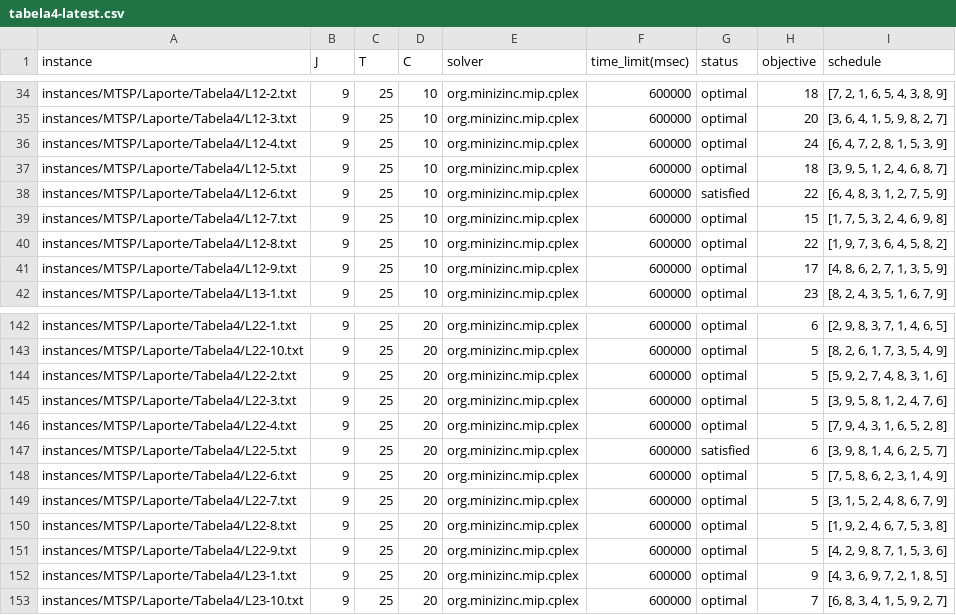
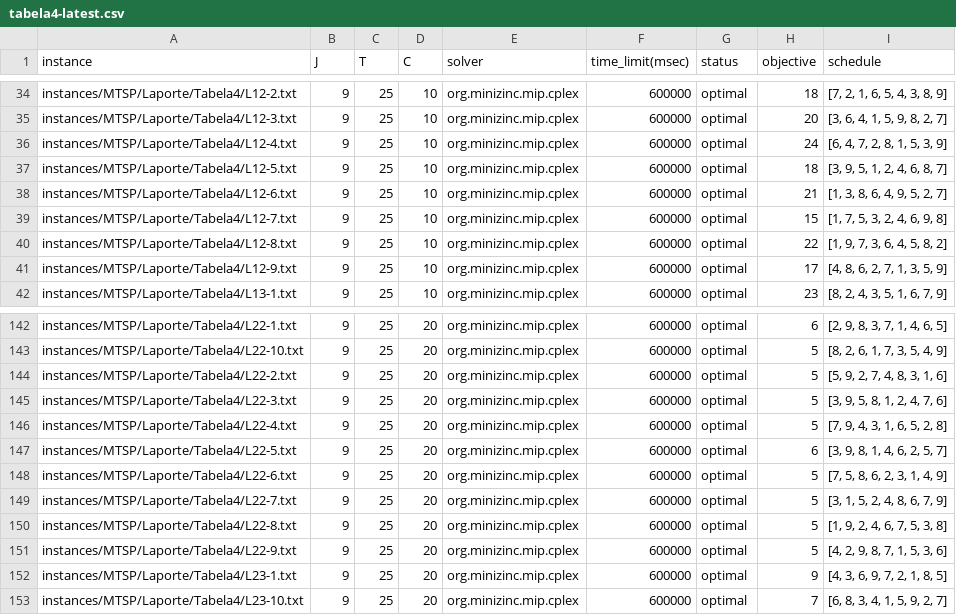
Before and after one commit to bokner/jstsp, a CSV file: results/laporte/tabela4-latest.csv, drawn as a sheet; only a part is shown, gaps mark what is left out.

```diff
--- a/results/laporte/tabela4-latest.csv
+++ b/results/laporte/tabela4-latest.csv
@@ -37,3 +37,3 @@ instances/MTSP/Laporte/Tabela4/L12-4.txt,9,25,10,org.minizinc.mip.cplex,600000,o
 instances/MTSP/Laporte/Tabela4/L12-5.txt,9,25,10,org.minizinc.mip.cplex,600000,optimal,18,"[3, 9, 5, 1, 2, 4, 6, 8, 7]"
-instances/MTSP/Laporte/Tabela4/L12-6.txt,9,25,10,org.minizinc.mip.cplex,600000,satisfied,22,"[6, 4, 8, 3, 1, 2, 7, 5, 9]"
+instances/MTSP/Laporte/Tabela4/L12-6.txt,9,25,10,org.minizinc.mip.cplex,600000,optimal,21,"[1, 3, 8, 6, 4, 9, 5, 2, 7]"
 instances/MTSP/Laporte/Tabela4/L12-7.txt,9,25,10,org.minizinc.mip.cplex,600000,optimal,15,"[1, 7, 5, 3, 2, 4, 6, 9, 8]"
@@ -146,3 +146,3 @@ instances/MTSP/Laporte/Tabela4/L22-3.txt,9,25,20,org.minizinc.mip.cplex,600000,o
 instances/MTSP/Laporte/Tabela4/L22-4.txt,9,25,20,org.minizinc.mip.cplex,600000,optimal,5,"[7, 9, 4, 3, 1, 6, 5, 2, 8]"
-instances/MTSP/Laporte/Tabela4/L22-5.txt,9,25,20,org.minizinc.mip.cplex,600000,satisfied,6,"[3, 9, 8, 1, 4, 6, 2, 5, 7]"
+instances/MTSP/Laporte/Tabela4/L22-5.txt,9,25,20,org.minizinc.mip.cplex,600000,optimal,6,"[3, 9, 8, 1, 4, 6, 2, 5, 7]"
 instances/MTSP/Laporte/Tabela4/L22-6.txt,9,25,20,org.minizinc.mip.cplex,600000,optimal,5,"[7, 5, 8, 6, 2, 3, 1, 4, 9]"
```
Also changed, not shown: results/laporte/tabela3-latest.csv, 2 other files.
